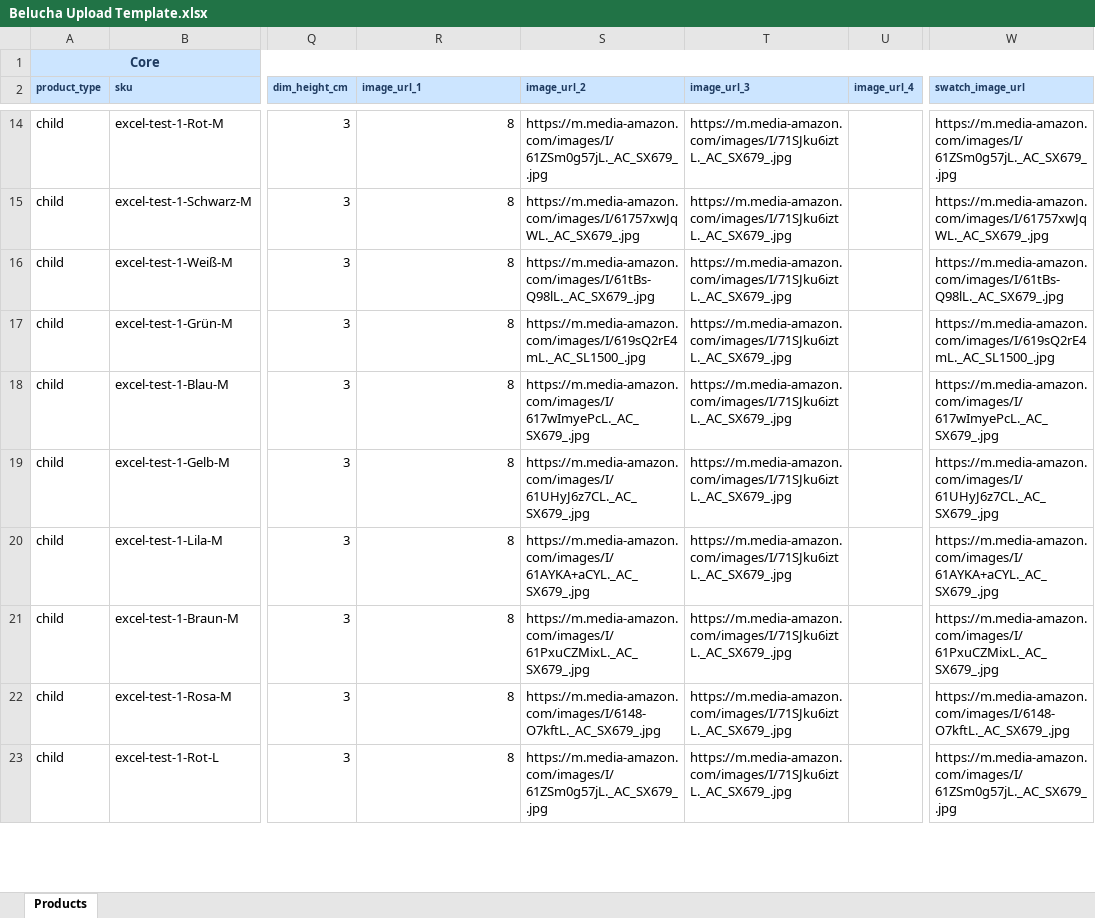
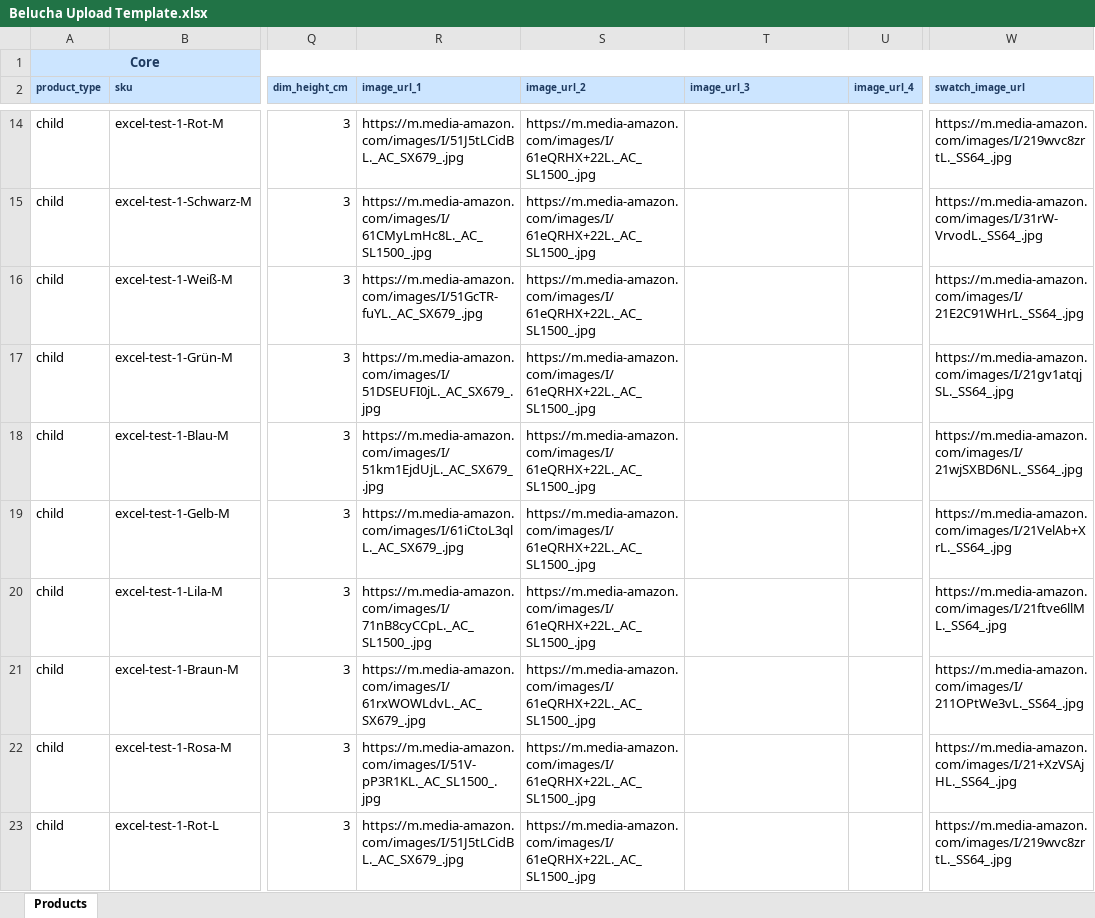
Before and after one commit to murathan-cotuk/andertal, an Excel workbook: docs/Belucha Upload Template.xlsx, sheet Products, drawn as a sheet; only a part is shown, gaps mark what is left out; values as stored, in another font and other column widths than the file's, no borders; the diff covers the shown part only; the diff names each change by its address in the sheet, - before the commit and + after, or states it on an @@ line.

```diff
--- a/docs/Belucha Upload Template.xlsx (sheet Products)
+++ b/docs/Belucha Upload Template.xlsx (sheet Products)
-R14 (image_url_1): 8
+R14 (image_url_1): https://m.media-amazon.com/images/I/51J5tLCidBL._AC_SX679_.jpg
-S14 (image_url_2): https://m.media-amazon.com/images/I/61ZSm0g57jL._AC_SX679_.jpg
+S14 (image_url_2): https://m.media-amazon.com/images/I/61eQRHX+22L._AC_SL1500_.jpg
-T14:T23 (image_url_3): https://m.media-amazon.com/images/I/71SJku6iztL._AC_SX679_.jpg
+T14:T23 (image_url_3): (empty)
-W14 (swatch_image_url): https://m.media-amazon.com/images/I/61ZSm0g57jL._AC_SX679_.jpg
+W14 (swatch_image_url): https://m.media-amazon.com/images/I/219wvc8zrtL._SS64_.jpg
-R15 (image_url_1): 8
+R15 (image_url_1): https://m.media-amazon.com/images/I/61CMyLmHc8L._AC_SL1500_.jpg
-S15 (image_url_2): https://m.media-amazon.com/images/I/61757xwJqWL._AC_SX679_.jpg
+S15 (image_url_2): https://m.media-amazon.com/images/I/61eQRHX+22L._AC_SL1500_.jpg
-W15 (swatch_image_url): https://m.media-amazon.com/images/I/61757xwJqWL._AC_SX679_.jpg
+W15 (swatch_image_url): https://m.media-amazon.com/images/I/31rW-VrvodL._SS64_.jpg
-R16 (image_url_1): 8
+R16 (image_url_1): https://m.media-amazon.com/images/I/51GcTR-fuYL._AC_SX679_.jpg
-S16 (image_url_2): https://m.media-amazon.com/images/I/61tBs-Q98lL._AC_SX679_.jpg
+S16 (image_url_2): https://m.media-amazon.com/images/I/61eQRHX+22L._AC_SL1500_.jpg
-W16 (swatch_image_url): https://m.media-amazon.com/images/I/61tBs-Q98lL._AC_SX679_.jpg
+W16 (swatch_image_url): https://m.media-amazon.com/images/I/21E2C91WHrL._SS64_.jpg
-R17 (image_url_1): 8
+R17 (image_url_1): https://m.media-amazon.com/images/I/51DSEUFI0jL._AC_SX679_.jpg
-S17 (image_url_2): https://m.media-amazon.com/images/I/619sQ2rE4mL._AC_SL1500_.jpg
+S17 (image_url_2): https://m.media-amazon.com/images/I/61eQRHX+22L._AC_SL1500_.jpg
-W17 (swatch_image_url): https://m.media-amazon.com/images/I/619sQ2rE4mL._AC_SL1500_.jpg
+W17 (swatch_image_url): https://m.media-amazon.com/images/I/21gv1atqjSL._SS64_.jpg
-R18 (image_url_1): 8
+R18 (image_url_1): https://m.media-amazon.com/images/I/51km1EjdUjL._AC_SX679_.jpg
-S18 (image_url_2): https://m.media-amazon.com/images/I/617wImyePcL._AC_SX679_.jpg
+S18 (image_url_2): https://m.media-amazon.com/images/I/61eQRHX+22L._AC_SL1500_.jpg
-W18 (swatch_image_url): https://m.media-amazon.com/images/I/617wImyePcL._AC_SX679_.jpg
+W18 (swatch_image_url): https://m.media-amazon.com/images/I/21wjSXBD6NL._SS64_.jpg
-R19 (image_url_1): 8
+R19 (image_url_1): https://m.media-amazon.com/images/I/61iCtoL3qlL._AC_SX679_.jpg
-S19 (image_url_2): https://m.media-amazon.com/images/I/61UHyJ6z7CL._AC_SX679_.jpg
+S19 (image_url_2): https://m.media-amazon.com/images/I/61eQRHX+22L._AC_SL1500_.jpg
-W19 (swatch_image_url): https://m.media-amazon.com/images/I/61UHyJ6z7CL._AC_SX679_.jpg
+W19 (swatch_image_url): https://m.media-amazon.com/images/I/21VelAb+XrL._SS64_.jpg
-R20 (image_url_1): 8
+R20 (image_url_1): https://m.media-amazon.com/images/I/71nB8cyCCpL._AC_SL1500_.jpg
-S20 (image_url_2): https://m.media-amazon.com/images/I/61AYKA+aCYL._AC_SX679_.jpg
+S20 (image_url_2): https://m.media-amazon.com/images/I/61eQRHX+22L._AC_SL1500_.jpg
-W20 (swatch_image_url): https://m.media-amazon.com/images/I/61AYKA+aCYL._AC_SX679_.jpg
+W20 (swatch_image_url): https://m.media-amazon.com/images/I/21ftve6llML._SS64_.jpg
-R21 (image_url_1): 8
+R21 (image_url_1): https://m.media-amazon.com/images/I/61rxWOWLdvL._AC_SX679_.jpg
-S21 (image_url_2): https://m.media-amazon.com/images/I/61PxuCZMixL._AC_SX679_.jpg
+S21 (image_url_2): https://m.media-amazon.com/images/I/61eQRHX+22L._AC_SL1500_.jpg
-W21 (swatch_image_url): https://m.media-amazon.com/images/I/61PxuCZMixL._AC_SX679_.jpg
+W21 (swatch_image_url): https://m.media-amazon.com/images/I/211OPtWe3vL._SS64_.jpg
-R22 (image_url_1): 8
+R22 (image_url_1): https://m.media-amazon.com/images/I/51V-pP3R1KL._AC_SL1500_.jpg
-S22 (image_url_2): https://m.media-amazon.com/images/I/6148-O7kftL._AC_SX679_.jpg
+S22 (image_url_2): https://m.media-amazon.com/images/I/61eQRHX+22L._AC_SL1500_.jpg
-W22 (swatch_image_url): https://m.media-amazon.com/images/I/6148-O7kftL._AC_SX679_.jpg
+W22 (swatch_image_url): https://m.media-amazon.com/images/I/21+XzVSAjHL._SS64_.jpg
-R23 (image_url_1): 8
+R23 (image_url_1): https://m.media-amazon.com/images/I/51J5tLCidBL._AC_SX679_.jpg
-S23 (image_url_2): https://m.media-amazon.com/images/I/61ZSm0g57jL._AC_SX679_.jpg
+S23 (image_url_2): https://m.media-amazon.com/images/I/61eQRHX+22L._AC_SL1500_.jpg
-W23 (swatch_image_url): https://m.media-amazon.com/images/I/61ZSm0g57jL._AC_SX679_.jpg
+W23 (swatch_image_url): https://m.media-amazon.com/images/I/219wvc8zrtL._SS64_.jpg
```
Also changed, not shown: 330 edited cells elsewhere in this sheet, 12 other files.
